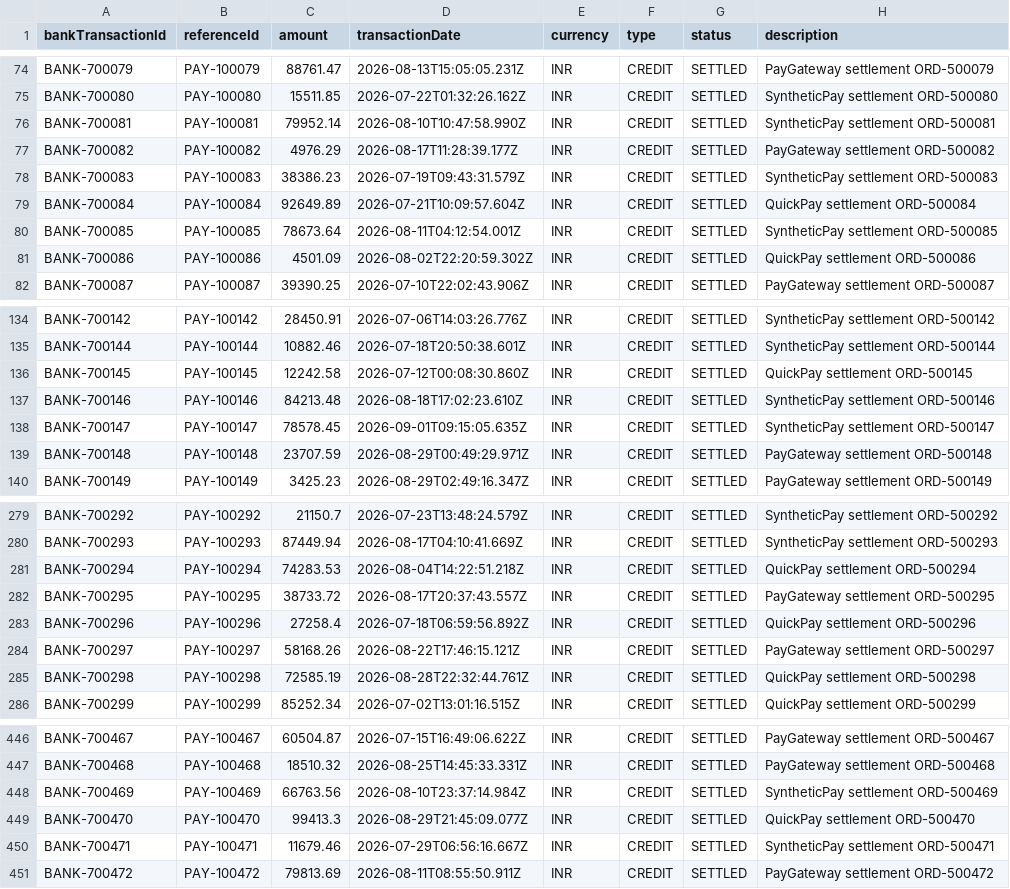
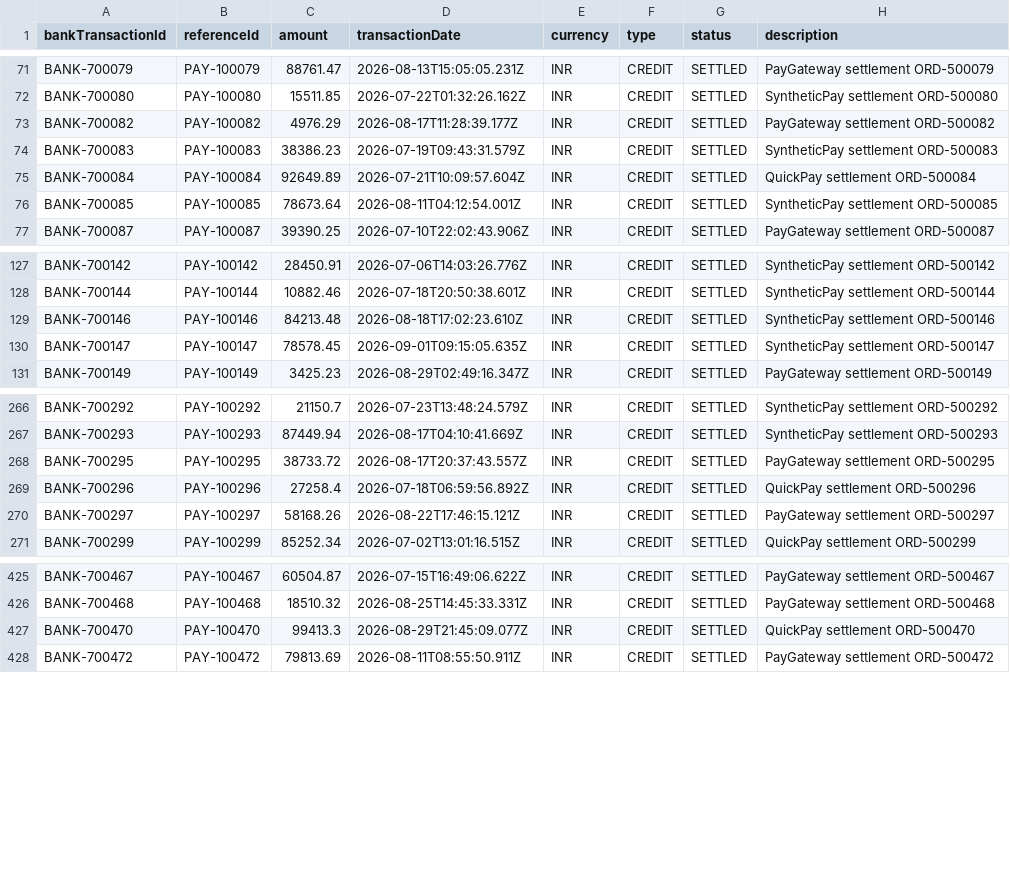
Before and after one commit to aspirant-22/ReconEDGE_AI, a CSV file: data/generated/bank-transactions.csv, drawn as a sheet; only a part is shown, gaps mark what is left out; the diff covers the shown part only; the diff names each change by its address in the sheet, - before the commit and + after, or states it on an @@ line.

Commit message:
fix: correct unmatched transaction data generation
- Fix UNMATCHED_BANK_TRANSACTION to remove bank transaction for unmatched payments
- Add validation for unmatched scenario consistency
- Add generator tests (8 tests, all passing)
- Regenerate dataset with consistent data

```diff
--- a/data/generated/bank-transactions.csv
+++ b/data/generated/bank-transactions.csv
-row 76: BANK-700081 | PAY-100081 | 79952.14 | 2026-08-10T10:47:58.990Z | INR | CREDIT | SETTLED | SyntheticPay settlement ORD-500081
-row 81: BANK-700086 | PAY-100086 | 4501.09 | 2026-08-02T22:20:59.302Z | INR | CREDIT | SETTLED | QuickPay settlement ORD-500086
-row 136: BANK-700145 | PAY-100145 | 12242.58 | 2026-07-12T00:08:30.860Z | INR | CREDIT | SETTLED | QuickPay settlement ORD-500145
-row 139: BANK-700148 | PAY-100148 | 23707.59 | 2026-08-29T00:49:29.971Z | INR | CREDIT | SETTLED | PayGateway settlement ORD-500148
-row 281: BANK-700294 | PAY-100294 | 74283.53 | 2026-08-04T14:22:51.218Z | INR | CREDIT | SETTLED | QuickPay settlement ORD-500294
-row 285: BANK-700298 | PAY-100298 | 72585.19 | 2026-08-28T22:32:44.761Z | INR | CREDIT | SETTLED | QuickPay settlement ORD-500298
-row 448: BANK-700469 | PAY-100469 | 66763.56 | 2026-08-10T23:37:14.984Z | INR | CREDIT | SETTLED | SyntheticPay settlement ORD-500469
-row 450: BANK-700471 | PAY-100471 | 11679.46 | 2026-07-29T06:56:16.667Z | INR | CREDIT | SETTLED | SyntheticPay settlement ORD-500471
```
Also changed, not shown: 17 removed rows elsewhere in this file, 6 other files.
